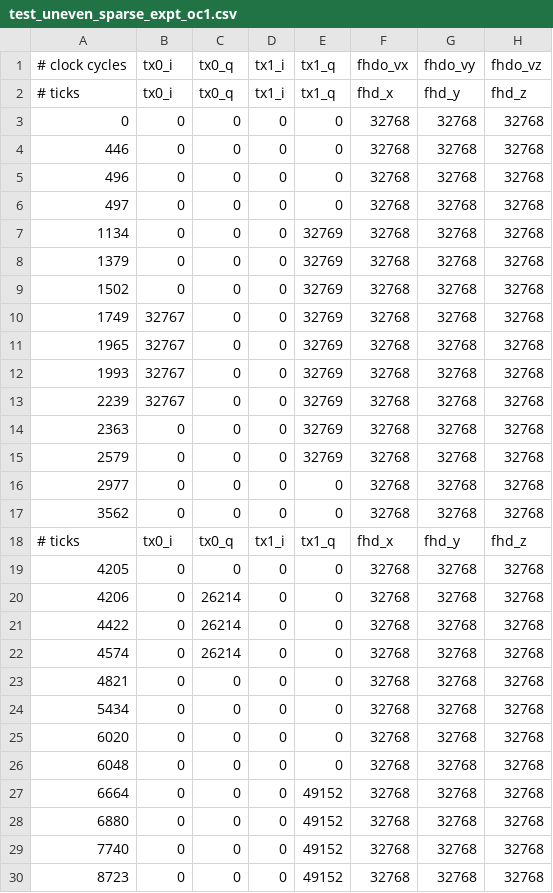
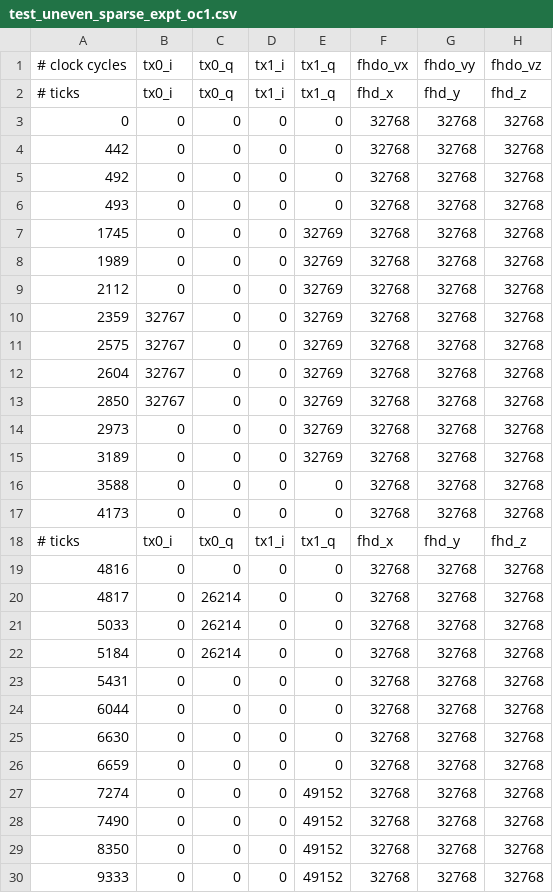
Before and after one commit to vnegnev/marcos_client, a CSV file: csvs/test_uneven_sparse_expt_oc1.csv, drawn as a sheet; only a part is shown; the diff covers the shown part only; the diff names each change by its address in the sheet, - before the commit and + after, or states it on an @@ line.

```diff
--- a/csvs/test_uneven_sparse_expt_oc1.csv
+++ b/csvs/test_uneven_sparse_expt_oc1.csv
-A4 (# clock cycles): 446
+A4 (# clock cycles): 442
-A5 (# clock cycles): 496
+A5 (# clock cycles): 492
-A6 (# clock cycles): 497
+A6 (# clock cycles): 493
-A7 (# clock cycles): 1134
+A7 (# clock cycles): 1745
-A8 (# clock cycles): 1379
+A8 (# clock cycles): 1989
-A9 (# clock cycles): 1502
+A9 (# clock cycles): 2112
-A10 (# clock cycles): 1749
+A10 (# clock cycles): 2359
-A11 (# clock cycles): 1965
+A11 (# clock cycles): 2575
-A12 (# clock cycles): 1993
+A12 (# clock cycles): 2604
-A13 (# clock cycles): 2239
+A13 (# clock cycles): 2850
-A14 (# clock cycles): 2363
+A14 (# clock cycles): 2973
-A15 (# clock cycles): 2579
+A15 (# clock cycles): 3189
-A16 (# clock cycles): 2977
+A16 (# clock cycles): 3588
-A17 (# clock cycles): 3562
+A17 (# clock cycles): 4173
-A19 (# clock cycles): 4205
+A19 (# clock cycles): 4816
-A20 (# clock cycles): 4206
+A20 (# clock cycles): 4817
-A21 (# clock cycles): 4422
+A21 (# clock cycles): 5033
-A22 (# clock cycles): 4574
+A22 (# clock cycles): 5184
-A23 (# clock cycles): 4821
+A23 (# clock cycles): 5431
-A24 (# clock cycles): 5434
+A24 (# clock cycles): 6044
-A25 (# clock cycles): 6020
+A25 (# clock cycles): 6630
-A26 (# clock cycles): 6048
+A26 (# clock cycles): 6659
-A27 (# clock cycles): 6664
+A27 (# clock cycles): 7274
-A28 (# clock cycles): 6880
+A28 (# clock cycles): 7490
-A29 (# clock cycles): 7740
+A29 (# clock cycles): 8350
-A30 (# clock cycles): 8723
+A30 (# clock cycles): 9333
```
Also changed, not shown: 11 edited cells elsewhere in this file, csvs/test_single_expt.csv, csvs/test_uneven_sparse_expt_fhd.csv, 4 other files.
